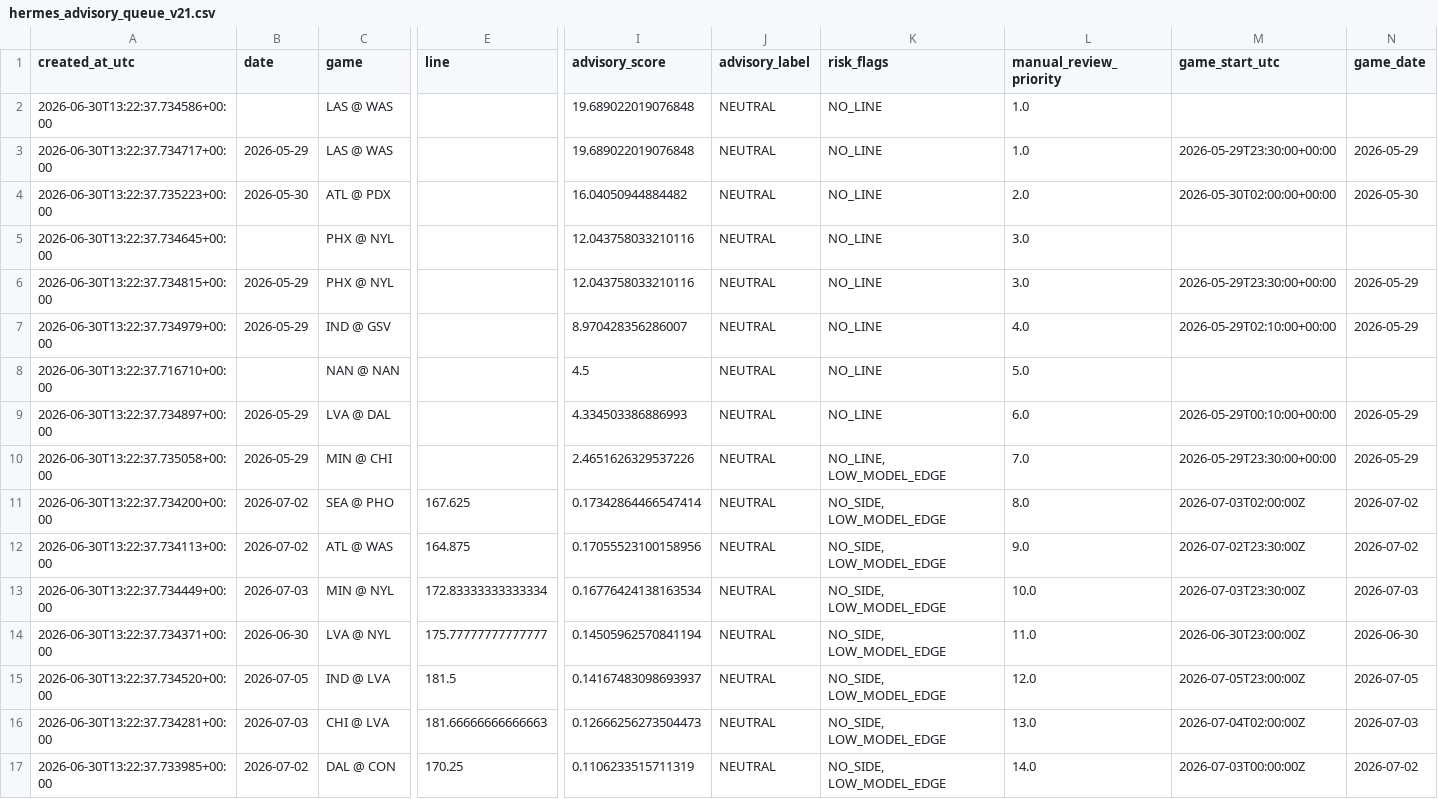
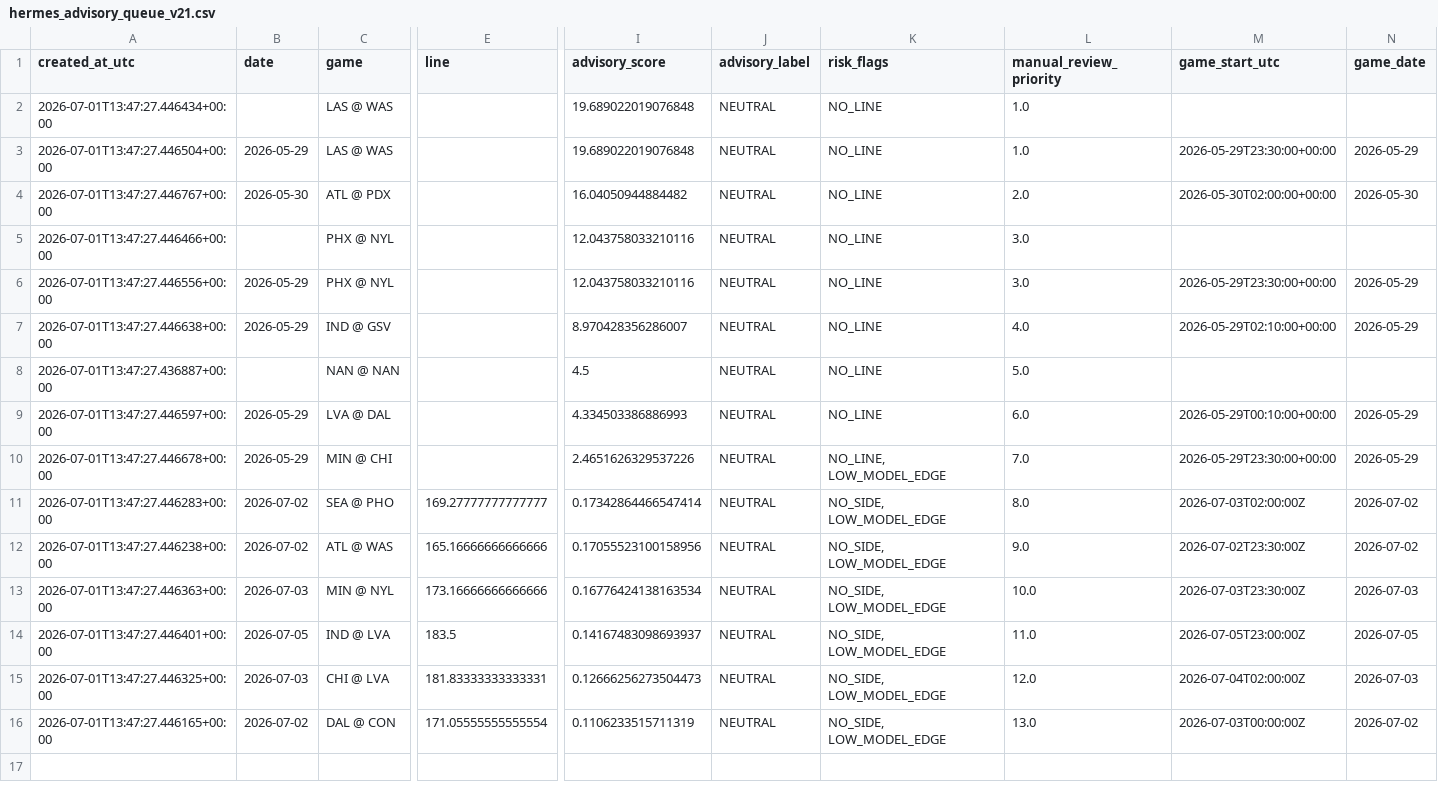
Before and after one commit to damoutinho11-art/wnba-edge-lab, a CSV file: wnba_outputs/hermes_advisory_queue_v21.csv, drawn as a sheet; only a part is shown, gaps mark what is left out; removed rows and columns are numbered as before the commit, all else as after; rows hold the shown columns only; the diff names each change by its address in the sheet, - before the commit and + after, or states it on an @@ line.

```diff
--- a/wnba_outputs/hermes_advisory_queue_v21.csv
+++ b/wnba_outputs/hermes_advisory_queue_v21.csv
-A2 (created_at_utc): 2026-06-30T13:22:37.734586+00:00
+A2 (created_at_utc): 2026-07-01T13:47:27.446434+00:00
-A3 (created_at_utc): 2026-06-30T13:22:37.734717+00:00
+A3 (created_at_utc): 2026-07-01T13:47:27.446504+00:00
-A4 (created_at_utc): 2026-06-30T13:22:37.735223+00:00
+A4 (created_at_utc): 2026-07-01T13:47:27.446767+00:00
-A5 (created_at_utc): 2026-06-30T13:22:37.734645+00:00
+A5 (created_at_utc): 2026-07-01T13:47:27.446466+00:00
-A6 (created_at_utc): 2026-06-30T13:22:37.734815+00:00
+A6 (created_at_utc): 2026-07-01T13:47:27.446556+00:00
-A7 (created_at_utc): 2026-06-30T13:22:37.734979+00:00
+A7 (created_at_utc): 2026-07-01T13:47:27.446638+00:00
-A8 (created_at_utc): 2026-06-30T13:22:37.716710+00:00
+A8 (created_at_utc): 2026-07-01T13:47:27.436887+00:00
-A9 (created_at_utc): 2026-06-30T13:22:37.734897+00:00
+A9 (created_at_utc): 2026-07-01T13:47:27.446597+00:00
-A10 (created_at_utc): 2026-06-30T13:22:37.735058+00:00
+A10 (created_at_utc): 2026-07-01T13:47:27.446678+00:00
-A11 (created_at_utc): 2026-06-30T13:22:37.734200+00:00
+A11 (created_at_utc): 2026-07-01T13:47:27.446283+00:00
-E11 (line): 167.625
+E11 (line): 169.27777777777777
-A12 (created_at_utc): 2026-06-30T13:22:37.734113+00:00
+A12 (created_at_utc): 2026-07-01T13:47:27.446238+00:00
-E12 (line): 164.875
+E12 (line): 165.16666666666666
-A13 (created_at_utc): 2026-06-30T13:22:37.734449+00:00
+A13 (created_at_utc): 2026-07-01T13:47:27.446363+00:00
-E13 (line): 172.83333333333334
+E13 (line): 173.16666666666666
-row 14: 2026-06-30T13:22:37.734371+00:00 | 2026-06-30 | LVA @ NYL | 175.77777777777777 | 0.14505962570841194 | NEUTRAL | NO_SIDE, LOW_MODEL_EDGE | 11.0 | 2026-06-30T23:00:00Z | 2026-06-30
-A14 (created_at_utc): 2026-06-30T13:22:37.734520+00:00
+A14 (created_at_utc): 2026-07-01T13:47:27.446401+00:00
-E14 (line): 181.5
+E14 (line): 183.5
-L14 (manual_review_priority): 12.0
+L14 (manual_review_priority): 11.0
-A15 (created_at_utc): 2026-06-30T13:22:37.734281+00:00
+A15 (created_at_utc): 2026-07-01T13:47:27.446325+00:00
-E15 (line): 181.66666666666663
+E15 (line): 181.83333333333331
-L15 (manual_review_priority): 13.0
+L15 (manual_review_priority): 12.0
-A16 (created_at_utc): 2026-06-30T13:22:37.733985+00:00
+A16 (created_at_utc): 2026-07-01T13:47:27.446165+00:00
-E16 (line): 170.25
+E16 (line): 171.05555555555554
-L16 (manual_review_priority): 14.0
+L16 (manual_review_priority): 13.0
```
Also changed, not shown: wnba_outputs/market_features_v21.csv, wnba_outputs/model_advisory_scores_v21.csv, 36 other files.
